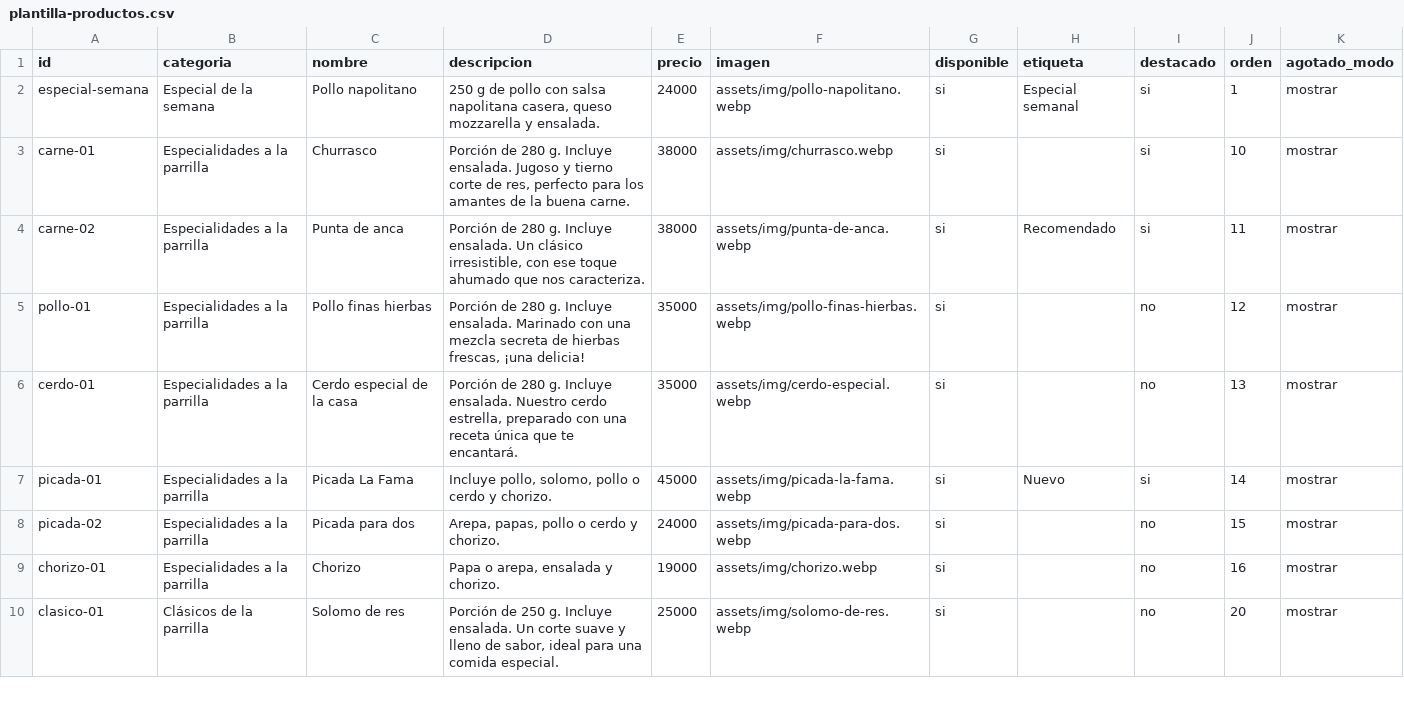
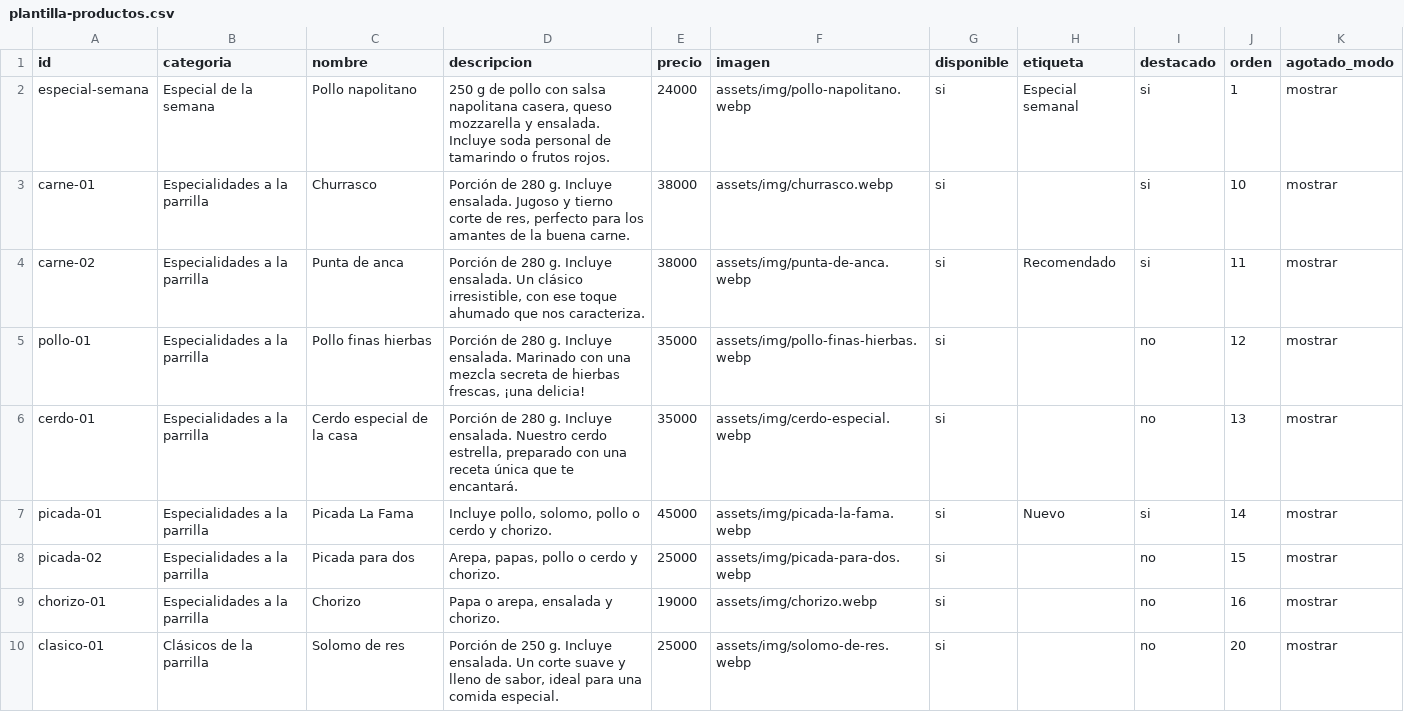
Before and after one commit to juanriosrios444-png/asados-la-fama-menu, a CSV file: plantilla-productos.csv, drawn as a sheet; only a part is shown.

Commit message:
Actualizar picada y soda del especial

```diff
--- a/plantilla-productos.csv
+++ b/plantilla-productos.csv
@@ -1,3 +1,3 @@
 id,categoria,nombre,descripcion,precio,imagen,disponible,etiqueta,destacado,orden,agotado_modo
-especial-semana,Especial de la semana,Pollo napolitano,"250 g de pollo con salsa napolitana casera, queso mozzarella y ensalada.",24000,assets/img/pollo-napolitano.webp,si,Especial semanal,si,1,mostrar
+especial-semana,Especial de la semana,Pollo napolitano,"250 g de pollo con salsa napolitana casera, queso mozzarella y ensalada. Incluye soda personal de tamarindo o frutos rojos.",24000,assets/img/pollo-napolitano.webp,si,Especial semanal,si,1,mostrar
 carne-01,Especialidades a la parrilla,Churrasco,"Porción de 280 g. Incluye ensalada. Jugoso y tierno corte de res, perfecto para los amantes de la buena carne.",38000,assets/img/churrasco.webp,si,,si,10,mostrar
@@ -7,3 +7,3 @@ cerdo-01,Especialidades a la parrilla,Cerdo especial de la casa,"Porción de 280
 picada-01,Especialidades a la parrilla,Picada La Fama,"Incluye pollo, solomo, pollo o cerdo y chorizo.",45000,assets/img/picada-la-fama.webp,si,Nuevo,si,14,mostrar
-picada-02,Especialidades a la parrilla,Picada para dos,"Arepa, papas, pollo o cerdo y chorizo.",24000,assets/img/picada-para-dos.webp,si,,no,15,mostrar
+picada-02,Especialidades a la parrilla,Picada para dos,"Arepa, papas, pollo o cerdo y chorizo.",25000,assets/img/picada-para-dos.webp,si,,no,15,mostrar
 chorizo-01,Especialidades a la parrilla,Chorizo,"Papa o arepa, ensalada y chorizo.",19000,assets/img/chorizo.webp,si,,no,16,mostrar
```
Also changed, not shown: 3 other files.
